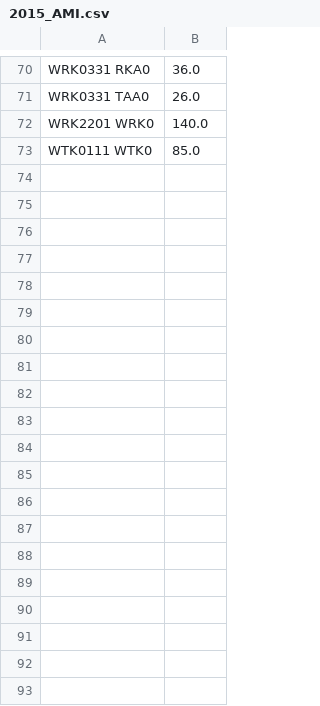
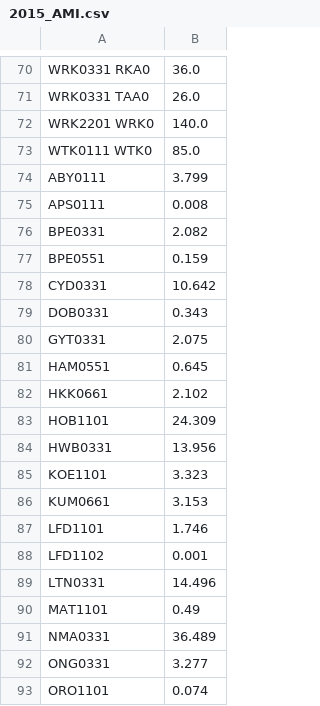
Before and after one commit to ElectricityAuthority/tracing, a CSV file: data/input/AMD_AMI/2015_AMI.csv, drawn as a sheet; only a part is shown, gaps mark what is left out; the diff covers the shown part only.

```diff
--- a/data/input/AMD_AMI/2015_AMI.csv
+++ b/data/input/AMD_AMI/2015_AMI.csv
@@ -73 +73,21 @@ WRK2201 WRK0,140.0
 WTK0111 WTK0,85.0
+ABY0111,3.799
+APS0111,0.008
+BPE0331,2.082
+BPE0551,0.159
+CYD0331,10.642
+DOB0331,0.343
+GYT0331,2.075
+HAM0551,0.645
+HKK0661,2.102
+HOB1101,24.309
+HWB0331,13.956
+KOE1101,3.323
+KUM0661,3.153
+LFD1101,1.746
+LFD1102,0.001
+LTN0331,14.496
+MAT1101,0.49
+NMA0331,36.489
+ONG0331,3.277
+ORO1101,0.074
```
Also changed, not shown: 14 added rows and 3 edited cells elsewhere in this file, data/input/AMD_AMI/2013_AMI.csv, data/input/AMD_AMI/2014_AMI.csv, 1 other file.
